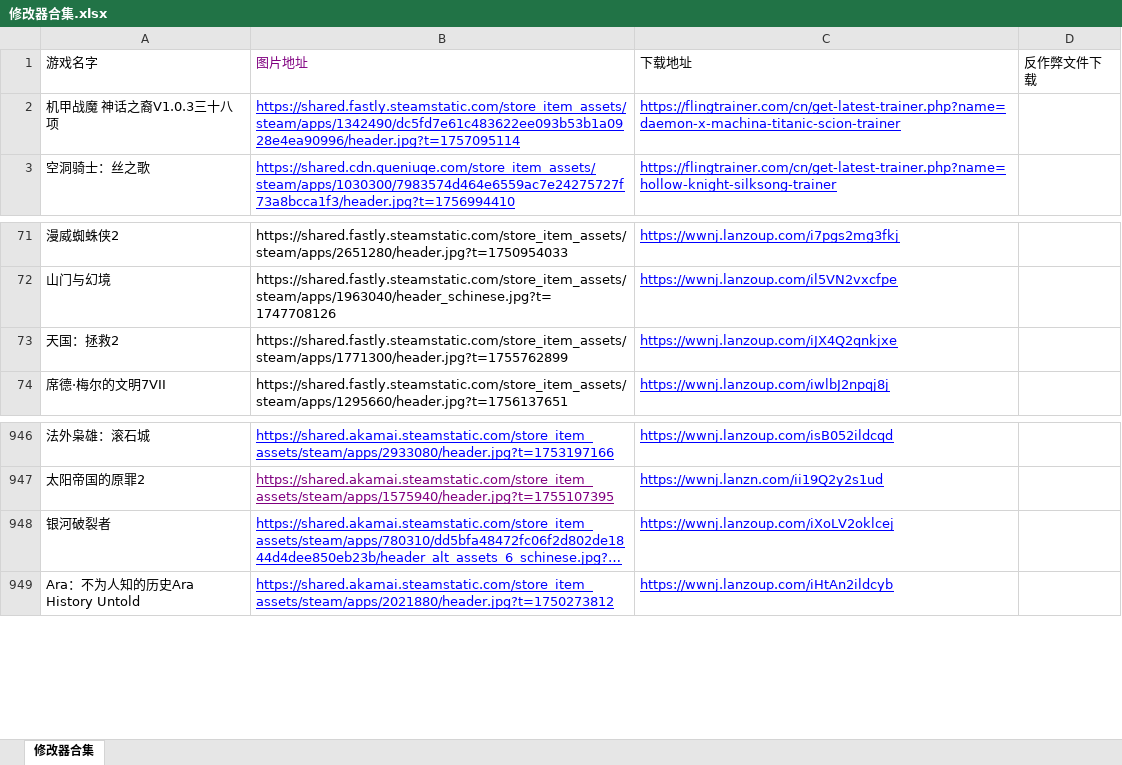
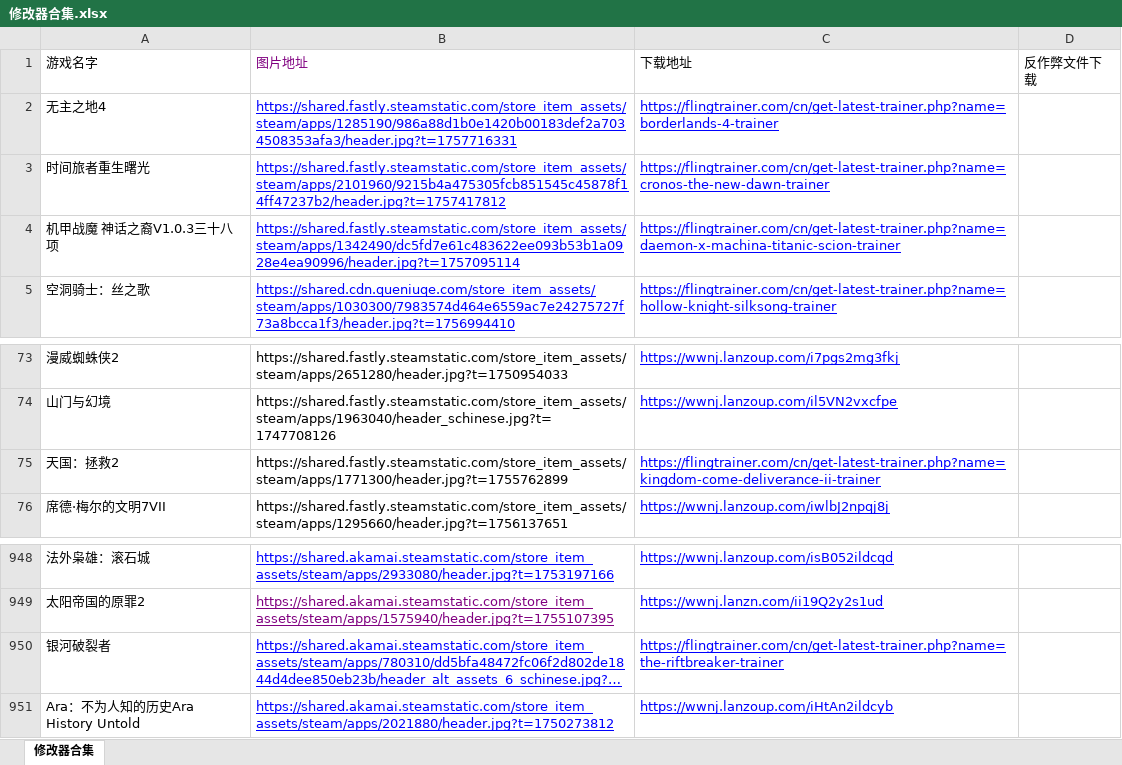
Before and after one commit to 1324139925/b2, an Excel workbook: data/修改器合集.xlsx, sheet 修改器合集, drawn as a sheet; only a part is shown, gaps mark what is left out; long unchanged cells end in …; values as stored, in another font and other column widths than the file's, no borders; addresses are those after the commit; the diff names each change by its address in the sheet, - before the commit and + after, or states it on an @@ line.

```diff
--- a/data/修改器合集.xlsx (sheet 修改器合集)
+++ b/data/修改器合集.xlsx (sheet 修改器合集)
+row 2: 无主之地4 | https://shared.fastly.steamstatic.com/store_item_assets/steam/apps/1285190/986a88d1b0e1420b00183def2a7034508353afa3/header.jpg?t=1757716331 | https://flingtrainer.com/cn/get-latest-trainer.php?name=borderlands-4-trainer
+row 3: 时间旅者重生曙光 | https://shared.fastly.steamstatic.com/store_item_assets/steam/apps/2101960/9215b4a475305fcb851545c45878f14ff47237b2/header.jpg?t=1757417812 | https://flingtrainer.com/cn/get-latest-trainer.php?name=cronos-the-new-dawn-trainer
-C75 (下载地址): https://wwnj.lanzoup.com/iJX4Q2qnkjxe
+C75 (下载地址): https://flingtrainer.com/cn/get-latest-trainer.php?name=kingdom-come-deliverance-ii-trainer
-C950 (下载地址): https://wwnj.lanzoup.com/iXoLV2oklcej
+C950 (下载地址): https://flingtrainer.com/cn/get-latest-trainer.php?name=the-riftbreaker-trainer
```
Also changed, not shown: 2 other files.
